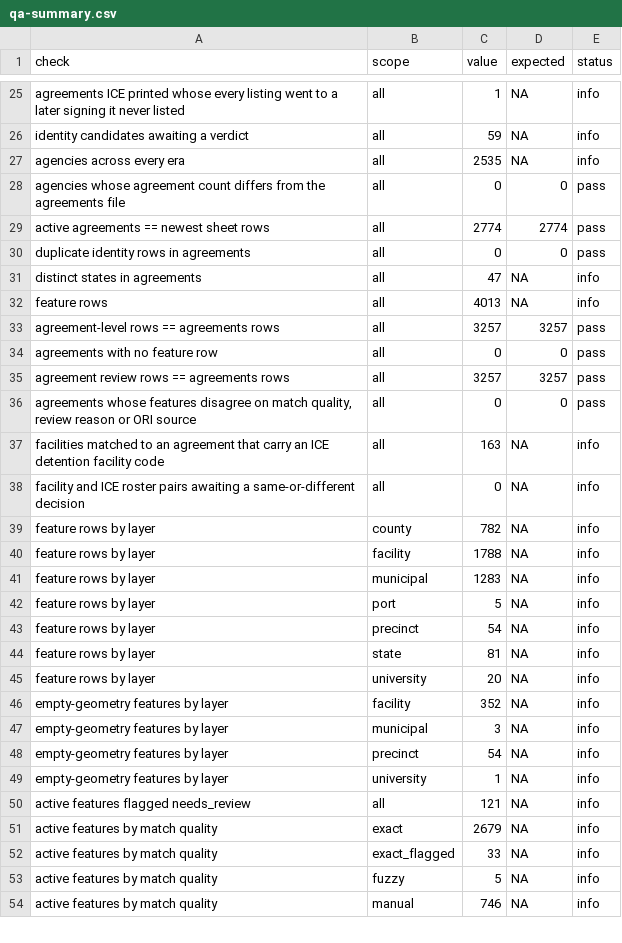
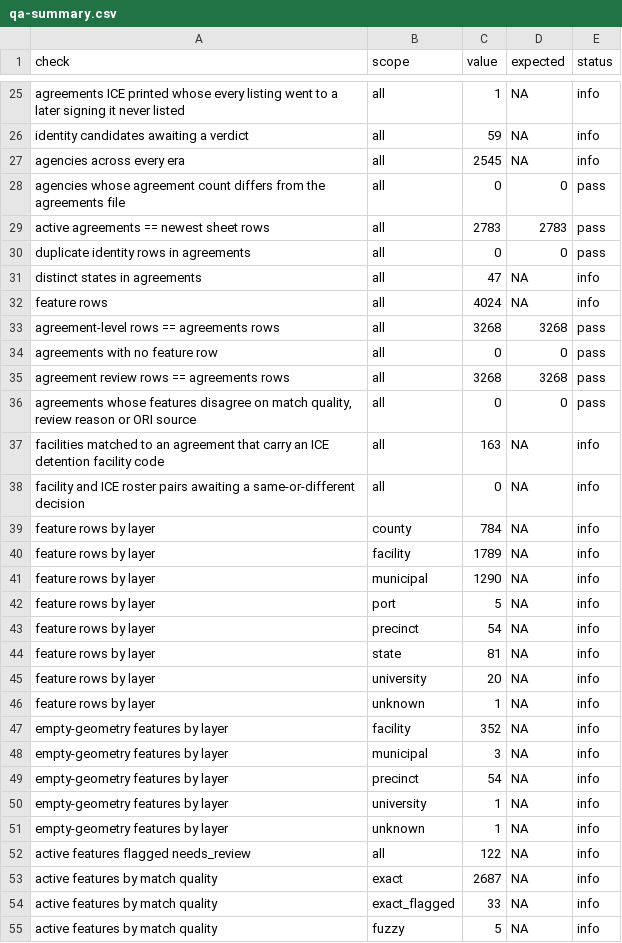
Before and after one commit to deportationdata/ice-287g, a CSV file: review/qa-summary.csv, drawn as a sheet; only a part is shown, gaps mark what is left out; the shorter side is filled out with more unchanged rows; the diff covers the shown part only.

```diff
--- a/review/qa-summary.csv
+++ b/review/qa-summary.csv
@@ -26,11 +26,11 @@ agreements ICE printed whose every listing went to a later signing it never list
 identity candidates awaiting a verdict,all,59,NA,info
-agencies across every era,all,2535,NA,info
+agencies across every era,all,2545,NA,info
 agencies whose agreement count differs from the agreements file,all,0,0,pass
-active agreements == newest sheet rows,all,2774,2774,pass
+active agreements == newest sheet rows,all,2783,2783,pass
 duplicate identity rows in agreements,all,0,0,pass
 distinct states in agreements,all,47,NA,info
-feature rows,all,4013,NA,info
-agreement-level rows == agreements rows,all,3257,3257,pass
+feature rows,all,4024,NA,info
+agreement-level rows == agreements rows,all,3268,3268,pass
 agreements with no feature row,all,0,0,pass
-agreement review rows == agreements rows,all,3257,3257,pass
+agreement review rows == agreements rows,all,3268,3268,pass
 "agreements whose features disagree on match quality, review reason or ORI source",all,0,0,pass
@@ -38,5 +38,5 @@ facilities matched to an agreement that carry an ICE detention facility code,all
 facility and ICE roster pairs awaiting a same-or-different decision,all,0,NA,info
-feature rows by layer,county,782,NA,info
-feature rows by layer,facility,1788,NA,info
-feature rows by layer,municipal,1283,NA,info
+feature rows by layer,county,784,NA,info
+feature rows by layer,facility,1789,NA,info
+feature rows by layer,municipal,1290,NA,info
 feature rows by layer,port,5,NA,info
@@ -45,2 +45,3 @@ feature rows by layer,state,81,NA,info
 feature rows by layer,university,20,NA,info
+feature rows by layer,unknown,1,NA,info
 empty-geometry features by layer,facility,352,NA,info
@@ -49,4 +50,5 @@ empty-geometry features by layer,precinct,54,NA,info
 empty-geometry features by layer,university,1,NA,info
-active features flagged needs_review,all,121,NA,info
-active features by match quality,exact,2679,NA,info
+empty-geometry features by layer,unknown,1,NA,info
+active features flagged needs_review,all,122,NA,info
+active features by match quality,exact,2687,NA,info
 active features by match quality,exact_flagged,33,NA,info
```
Also changed, not shown: 25 edited cells elsewhere in this file, review/identity-candidates.csv, 10 other files.
